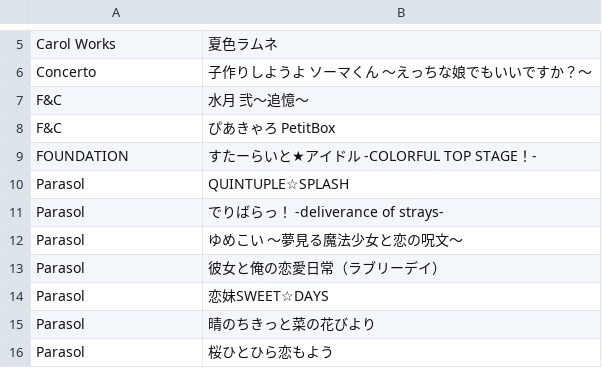
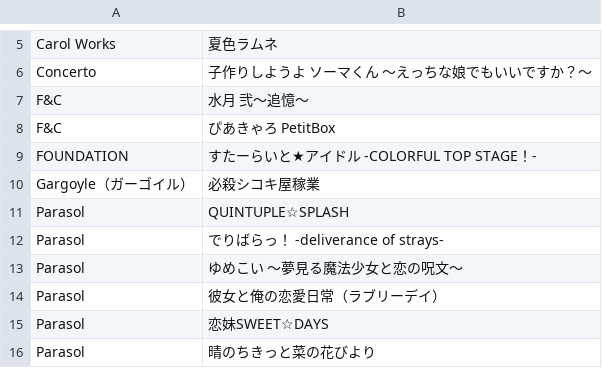
Before and after one commit to zeas2/Kirikiroid2_patch, a CSV file: patch/link_plugins/titles.csv, drawn as a sheet; only a part is shown, gaps mark what is left out; the shorter side is filled out with more unchanged rows; the diff names each change by its address in the sheet, - before the commit and + after, or states it on an @@ line.

Commit message:
add some new titles quick fix for title 将軍様はお年頃

```diff
--- a/patch/link_plugins/titles.csv
+++ b/patch/link_plugins/titles.csv
+row 10: Gargoyle（ガーゴイル） | 必殺シコキ屋稼業
```
Also changed, not shown: patch/old_core_patch/titles.csv, patch/xor_hash/titles.csv, 10 other files.
